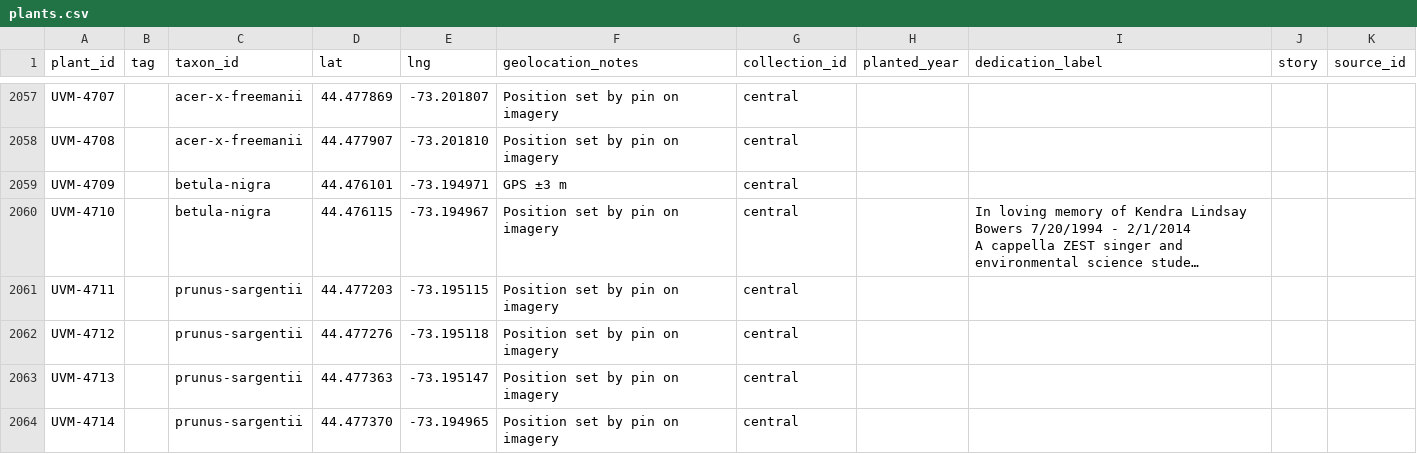
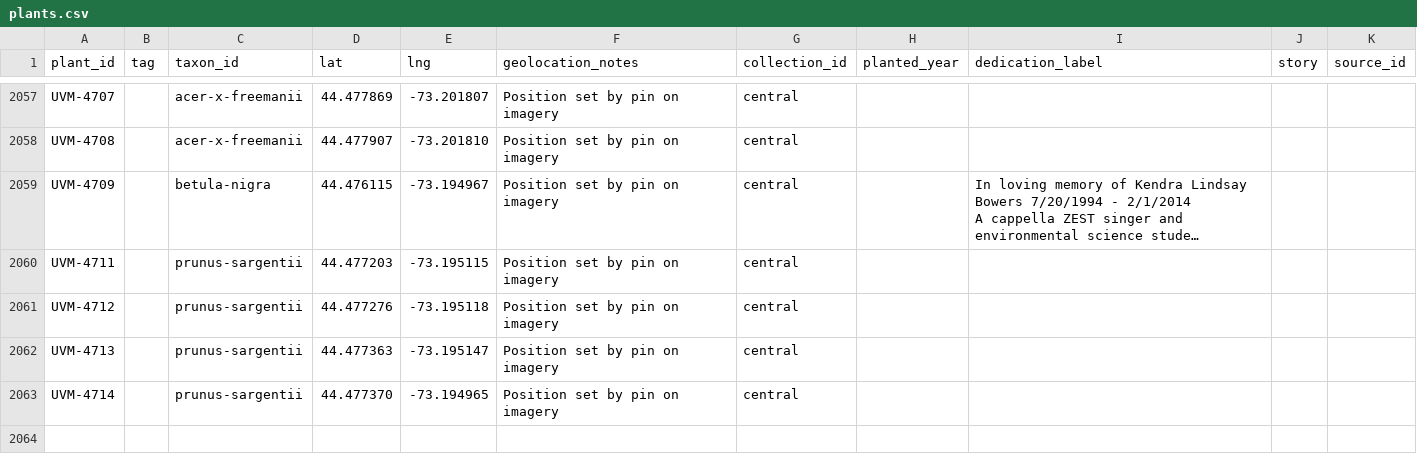
Before and after one commit to durodriguez/Florestas_VT, a CSV file: data/plants.csv, drawn as a sheet; only a part is shown, gaps mark what is left out; long unchanged cells end in …; removed rows and columns are numbered as before the commit, all else as after; the diff names each change by its address in the sheet, - before the commit and + after, or states it on an @@ line.

```diff
--- a/data/plants.csv
+++ b/data/plants.csv
-row 2059: UVM-4709 |  | betula-nigra | 44.476101 | -73.194971 | GPS ±3 m | central
-A2059 (plant_id): UVM-4710
+A2059 (plant_id): UVM-4709
```
Also changed, not shown: data/observations.csv.
